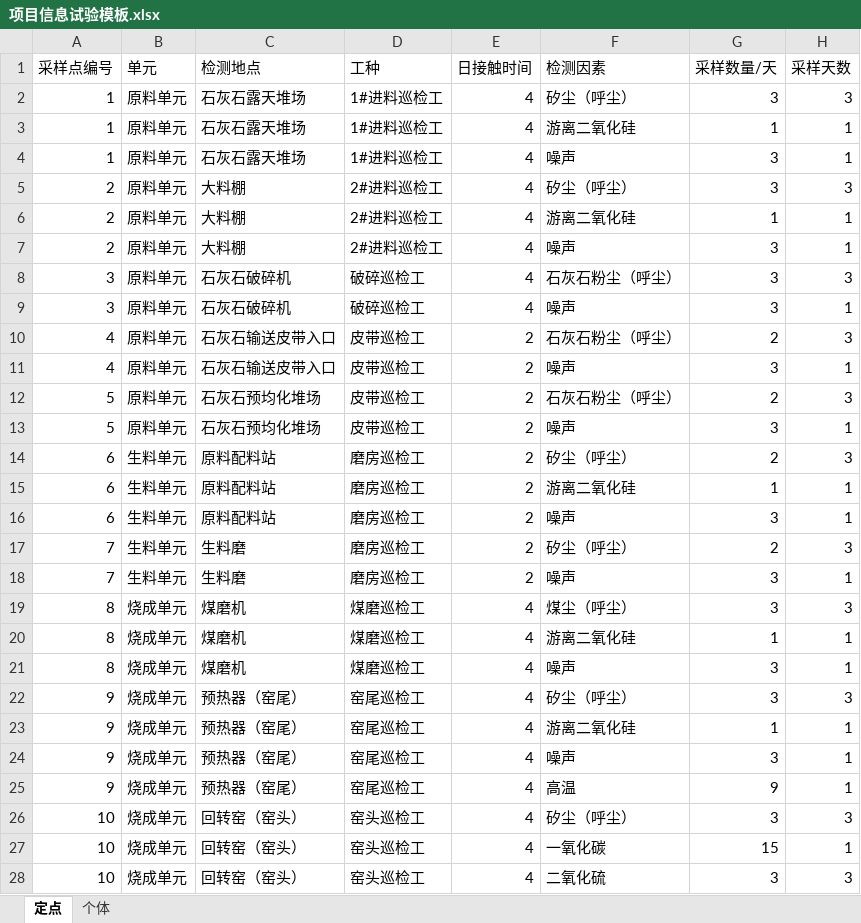
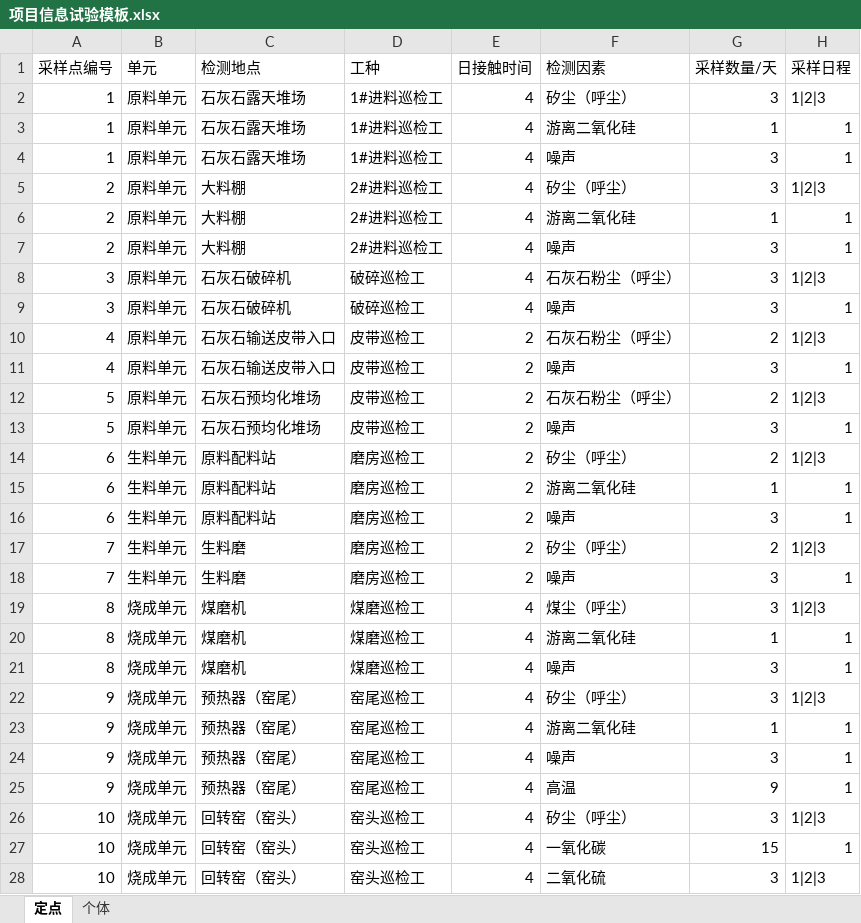
Before and after one commit to SuperParadox-Amateur/Detection_Works_New, an Excel workbook: templates/项目信息试验模板.xlsx, sheet 定点, drawn as a sheet; only a part is shown; values as stored, in another font and other column widths than the file's, no cell formats; the diff covers the shown part only; the diff names each change by its address in the sheet, - before the commit and + after, or states it on an @@ line.

```diff
--- a/templates/项目信息试验模板.xlsx (sheet 定点)
+++ b/templates/项目信息试验模板.xlsx (sheet 定点)
-H1: 采样天数
+H1: 采样日程
-H2 (采样日程): 3
+H2 (采样日程): 1|2|3
-H5 (采样日程): 3
+H5 (采样日程): 1|2|3
-H8 (采样日程): 3
+H8 (采样日程): 1|2|3
-H10 (采样日程): 3
+H10 (采样日程): 1|2|3
-H12 (采样日程): 3
+H12 (采样日程): 1|2|3
-H14 (采样日程): 3
+H14 (采样日程): 1|2|3
-H17 (采样日程): 3
+H17 (采样日程): 1|2|3
-H19 (采样日程): 3
+H19 (采样日程): 1|2|3
-H22 (采样日程): 3
+H22 (采样日程): 1|2|3
-H26 (采样日程): 3
+H26 (采样日程): 1|2|3
-H28 (采样日程): 3
+H28 (采样日程): 1|2|3
```
Also changed, not shown: 20 edited cells elsewhere in this sheet, sheet 个体, cell formats, templates/项目信息试验模板1.xlsx, templates/项目信息试验模板2.xlsx, 4 other files.
